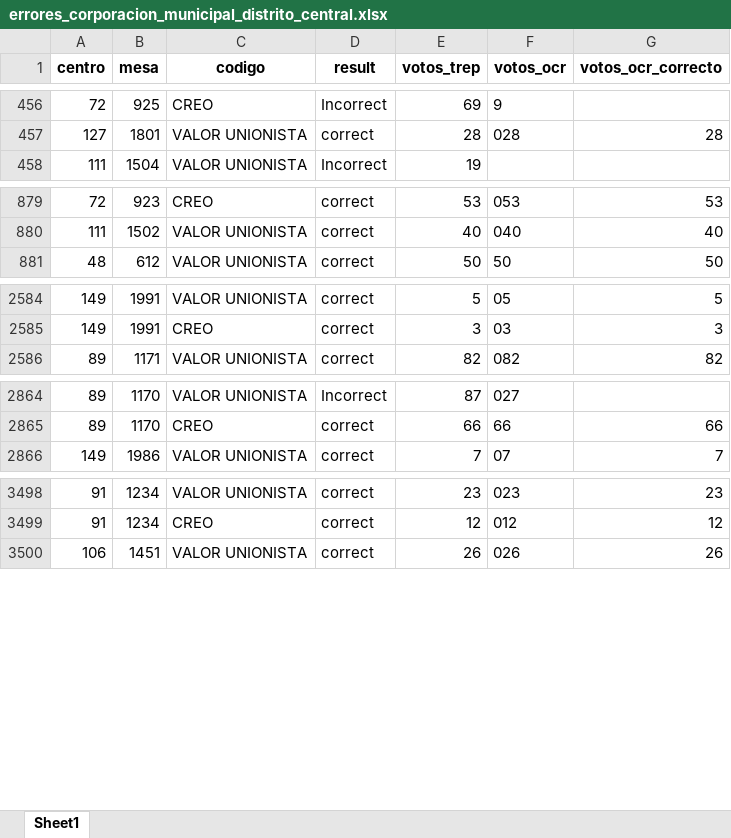
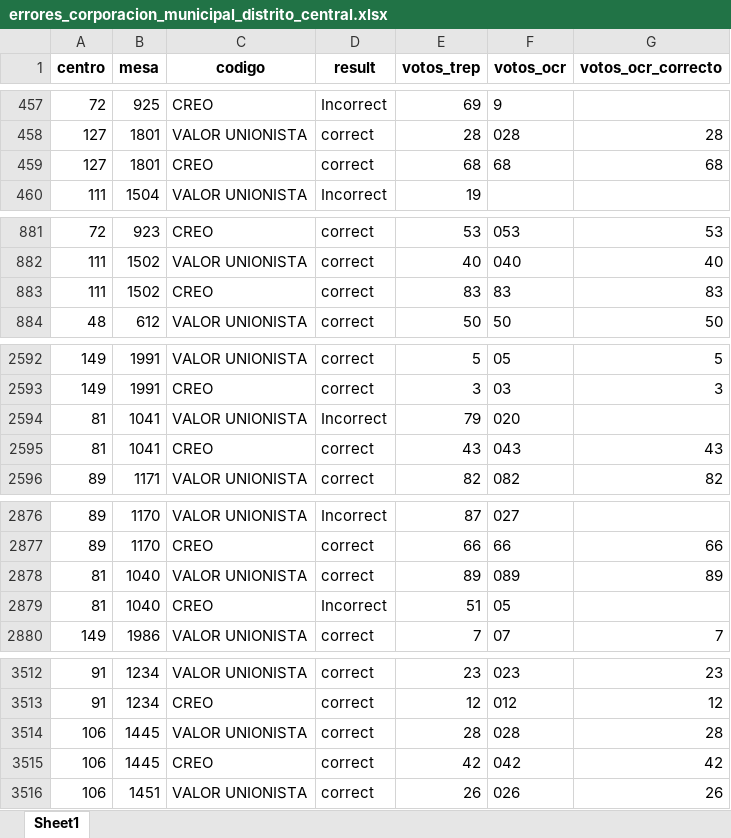
Before and after one commit to RudiksChess/recopilacion_y_analisis_elecciones_de_guatemala_2023, an Excel workbook: data_analisis/errores_corporacion_municipal_distrito_central.xlsx, sheet Sheet1, drawn as a sheet; only a part is shown, gaps mark what is left out; values as stored, in another font and other column widths than the file's, no borders; the diff covers the shown part only; the diff names each change by its address in the sheet, - before the commit and + after, or states it on an @@ line.

```diff
--- a/data_analisis/errores_corporacion_municipal_distrito_central.xlsx (sheet Sheet1)
+++ b/data_analisis/errores_corporacion_municipal_distrito_central.xlsx (sheet Sheet1)
+row 459: 127 | 1801 | CREO | correct | 68 | 68 | 68
+row 883: 111 | 1502 | CREO | correct | 83 | 83 | 83
+row 2594: 81 | 1041 | VALOR UNIONISTA | Incorrect | 79 | 020
+row 2595: 81 | 1041 | CREO | correct | 43 | 043 | 43
+row 2878: 81 | 1040 | VALOR UNIONISTA | correct | 89 | 089 | 89
+row 2879: 81 | 1040 | CREO | Incorrect | 51 | 05
+row 3514: 106 | 1445 | VALOR UNIONISTA | correct | 28 | 028 | 28
+row 3515: 106 | 1445 | CREO | correct | 42 | 042 | 42
```
Also changed, not shown: 10 added rows and 18 edited cells elsewhere in this sheet, 28 other files.
